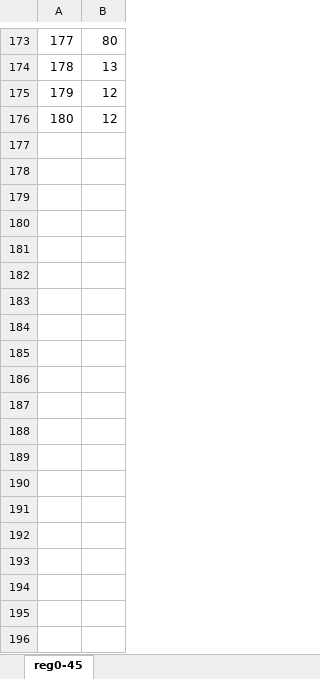
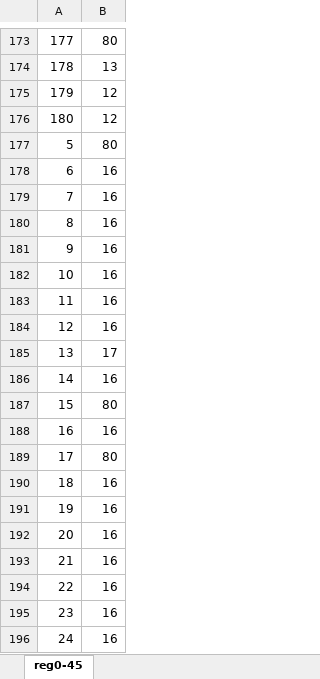
Before and after one commit to wggm01/ISL-Maze-Solver-Robots, an Excel workbook: Robots/Fatima/model/old/reg0-180.xlsx, sheet reg0-45, drawn as a sheet; only a part is shown, gaps mark what is left out; values as stored, in another font and other column widths than the file's, no borders; the diff covers the shown part only; the diff names each change by its address in the sheet, - before the commit and + after, or states it on an @@ line.

```diff
--- a/Robots/Fatima/model/old/reg0-180.xlsx (sheet reg0-45)
+++ b/Robots/Fatima/model/old/reg0-180.xlsx (sheet reg0-45)
+row 177: 5 | 80
+row 178: 6 | 16
+row 179: 7 | 16
+row 180: 8 | 16
+row 181: 9 | 16
+row 182: 10 | 16
+row 183: 11 | 16
+row 184: 12 | 16
+row 185: 13 | 17
+row 186: 14 | 16
+row 187: 15 | 80
+row 188: 16 | 16
+row 189: 17 | 80
+row 190: 18 | 16
+row 191: 19 | 16
+row 192: 20 | 16
+row 193: 21 | 16
+row 194: 22 | 16
+row 195: 23 | 16
+row 196: 24 | 16
```
Also changed, not shown: 156 added rows elsewhere in this sheet, 1 other file.
